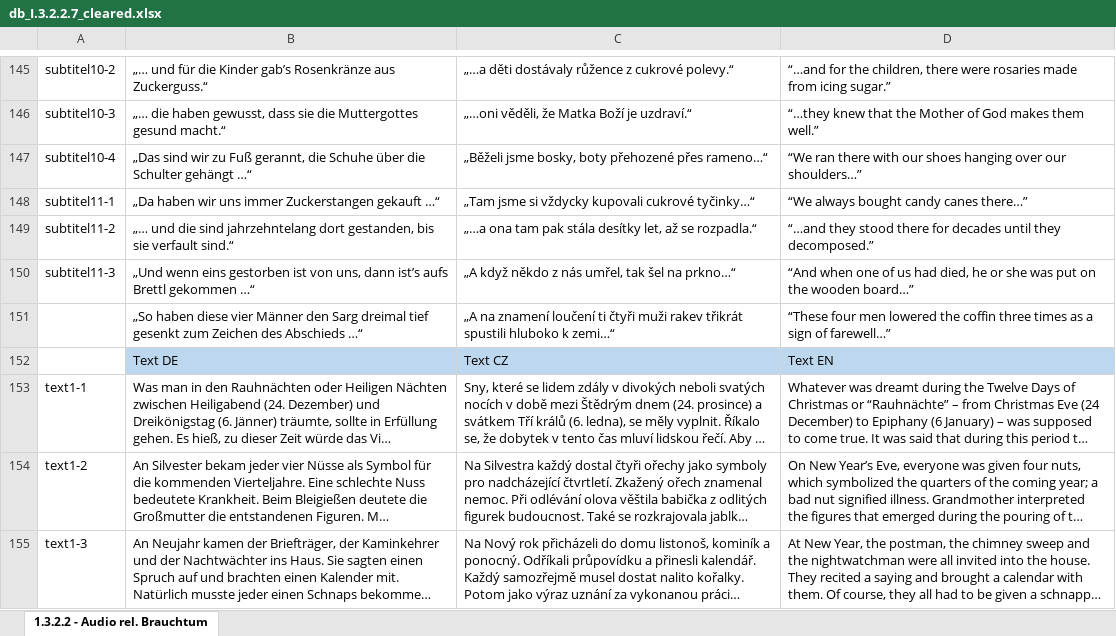
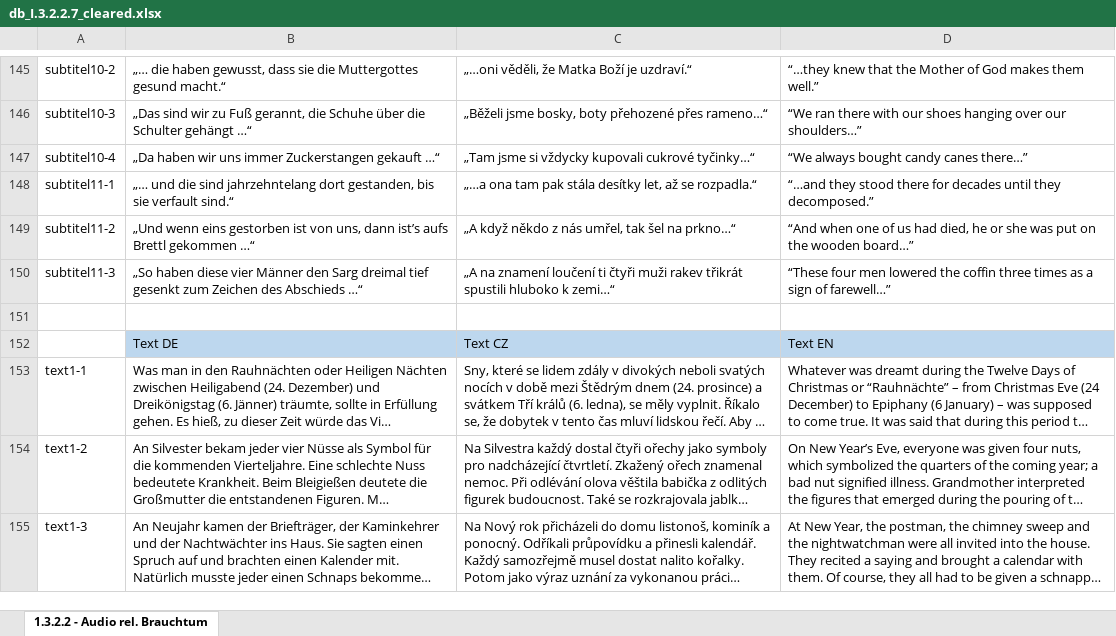
Before and after one commit to 95lux/brauchtum, an Excel workbook: db/db_I.3.2.2.7_cleared.xlsx, sheet 1.3.2.2 - Audio rel. Brauchtum, drawn as a sheet; only a part is shown, gaps mark what is left out; long unchanged cells end in …; values as stored, in another font and other column widths than the file's, no borders; the diff covers the shown part only; the diff names each change by its address in the sheet, - before the commit and + after, or states it on an @@ line.

```diff
--- a/db/db_I.3.2.2.7_cleared.xlsx (sheet 1.3.2.2 - Audio rel. Brauchtum)
+++ b/db/db_I.3.2.2.7_cleared.xlsx (sheet 1.3.2.2 - Audio rel. Brauchtum)
-B145: „… und für die Kinder gab’s Rosenkränze aus Zuckerguss.“
+B145: „… die haben gewusst, dass sie die Muttergottes gesund macht.“
-C145: „…a děti dostávaly růžence z cukrové polevy.“
+C145: „…oni věděli, že Matka Boží je uzdraví.“
-D145: “…and for the children, there were rosaries made from icing sugar.”
+D145: “…they knew that the Mother of God makes them well.”
-B146: „… die haben gewusst, dass sie die Muttergottes gesund macht.“
+B146: „Das sind wir zu Fuß gerannt, die Schuhe über die Schulter gehängt …“
-C146: „…oni věděli, že Matka Boží je uzdraví.“
+C146: „Běželi jsme bosky, boty přehozené přes rameno…“
-D146: “…they knew that the Mother of God makes them well.”
+D146: “We ran there with our shoes hanging over our shoulders…”
-B147: „Das sind wir zu Fuß gerannt, die Schuhe über die Schulter gehängt …“
+B147: „Da haben wir uns immer Zuckerstangen gekauft …“
-C147: „Běželi jsme bosky, boty přehozené přes rameno…“
+C147: „Tam jsme si vždycky kupovali cukrové tyčinky…“
-D147: “We ran there with our shoes hanging over our shoulders…”
+D147: “We always bought candy canes there…”
-B148: „Da haben wir uns immer Zuckerstangen gekauft …“
+B148: „… und die sind jahrzehntelang dort gestanden, bis sie verfault sind.“
-C148: „Tam jsme si vždycky kupovali cukrové tyčinky…“
+C148: „…a ona tam pak stála desítky let, až se rozpadla.“
-D148: “We always bought candy canes there…”
+D148: “…and they stood there for decades until they decomposed.”
-B149: „… und die sind jahrzehntelang dort gestanden, bis sie verfault sind.“
+B149: „Und wenn eins gestorben ist von uns, dann ist’s aufs Brettl gekommen …“
-C149: „…a ona tam pak stála desítky let, až se rozpadla.“
+C149: „A když někdo z nás umřel, tak šel na prkno…“
-D149: “…and they stood there for decades until they decomposed.”
+D149: “And when one of us had died, he or she was put on the wooden board…”
-B150: „Und wenn eins gestorben ist von uns, dann ist’s aufs Brettl gekommen …“
+B150: „So haben diese vier Männer den Sarg dreimal tief gesenkt zum Zeichen des Abschieds …“
-C150: „A když někdo z nás umřel, tak šel na prkno…“
+C150: „A na znamení loučení ti čtyři muži rakev třikrát spustili hluboko k zemi…“
-D150: “And when one of us had died, he or she was put on the wooden board…”
+D150: “These four men lowered the coffin three times as a sign of farewell…”
-row 151:  | „So haben diese vier Männer den Sarg dreimal tief gesenkt zum Zeichen des Abschieds …“ | „A na znamení loučení ti čtyři muži rakev třikrát spustili hluboko k zemi…“ | “These four men lowered the coffin three times as a sign of farewell…”
+row 151: (empty)
```
Also changed, not shown: 120 edited cells elsewhere in this sheet, 10 other files.
